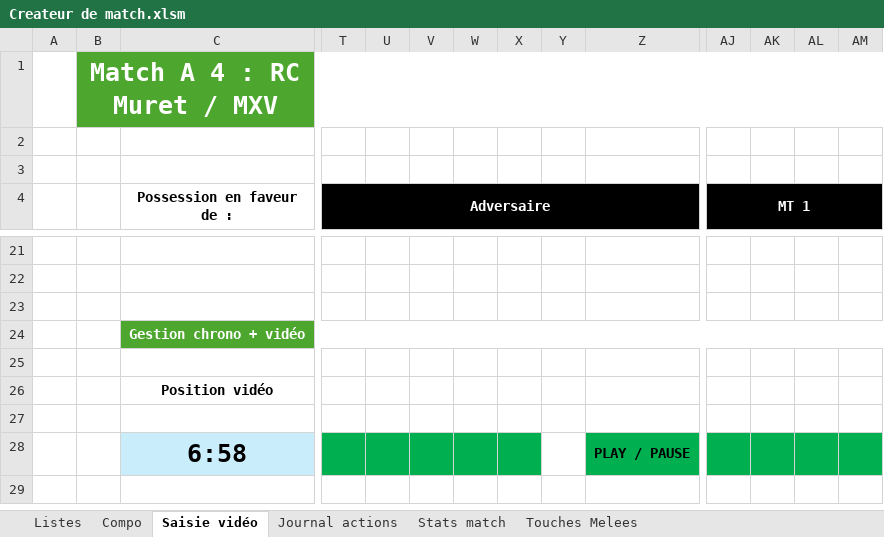
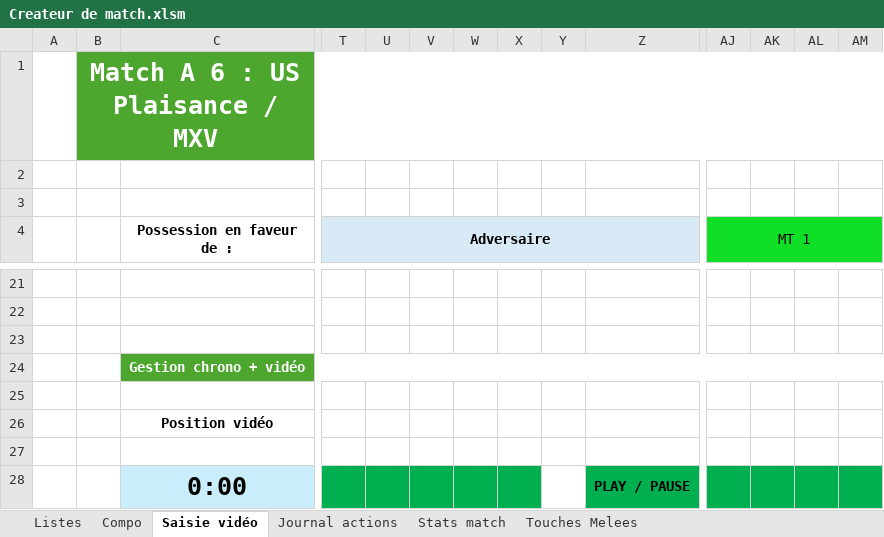
Before and after one commit to Bastien-32/RugbyStatsVeo, an Excel workbook: Createur de match.xlsm, sheet Saisie vidéo, drawn as a sheet; only a part is shown, gaps mark what is left out; values as stored, in another font and other column widths than the file's, no borders; charts and pictures not drawn; the diff covers the shown part only; the diff names each change by its address in the sheet, - before the commit and + after, or states it on an @@ line.

Commit message:
MXV / US Plaisance : matchs A6 et bilans des blocs 1 + 2

```diff
--- a/Createur de match.xlsm (sheet Saisie vidéo)
+++ b/Createur de match.xlsm (sheet Saisie vidéo)
-B1: Match A 4 : RC Muret / MXV
+B1: Match A 6 : US Plaisance / MXV
-T4:Z4 fill: #000000
+T4:Z4 fill: #D9EAF7
-T4 text colour: #FFFFFF
+T4 text colour: black
-AJ4:AM4 fill: #000000
+AJ4:AM4 fill: #0FDF27
@@ AJ4 text colour: #FFFFFF → black, bold: on → off @@
-C28 (Possession en faveur de :): 6:58
+C28 (Possession en faveur de :): 0:00
```
Also changed, not shown: cell formats elsewhere in this sheet, sheet Compo, sheet Stats match, hidden cells, 16 other files.
